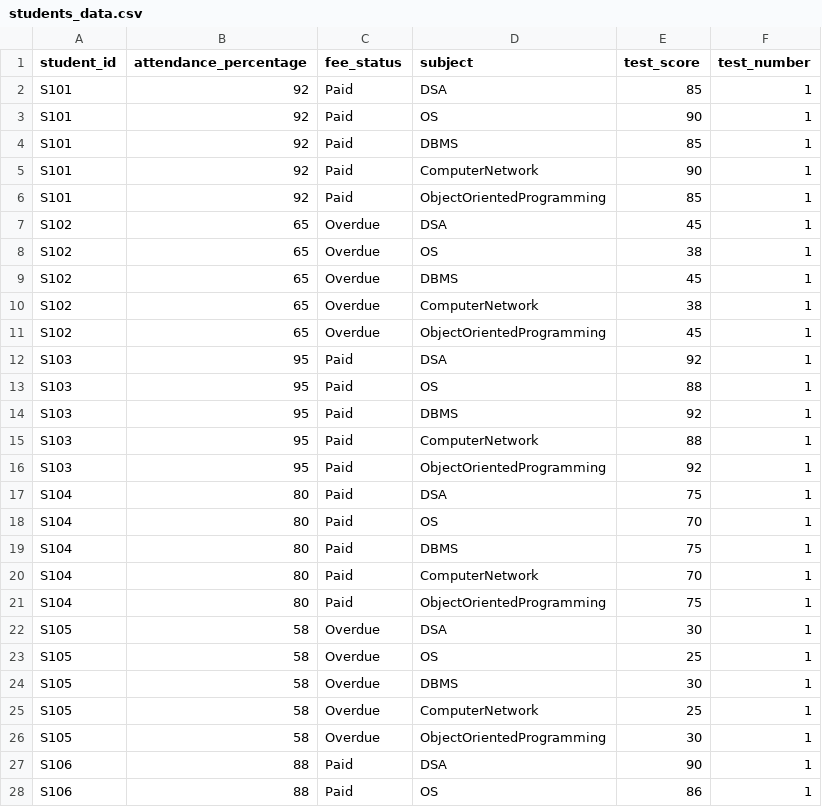
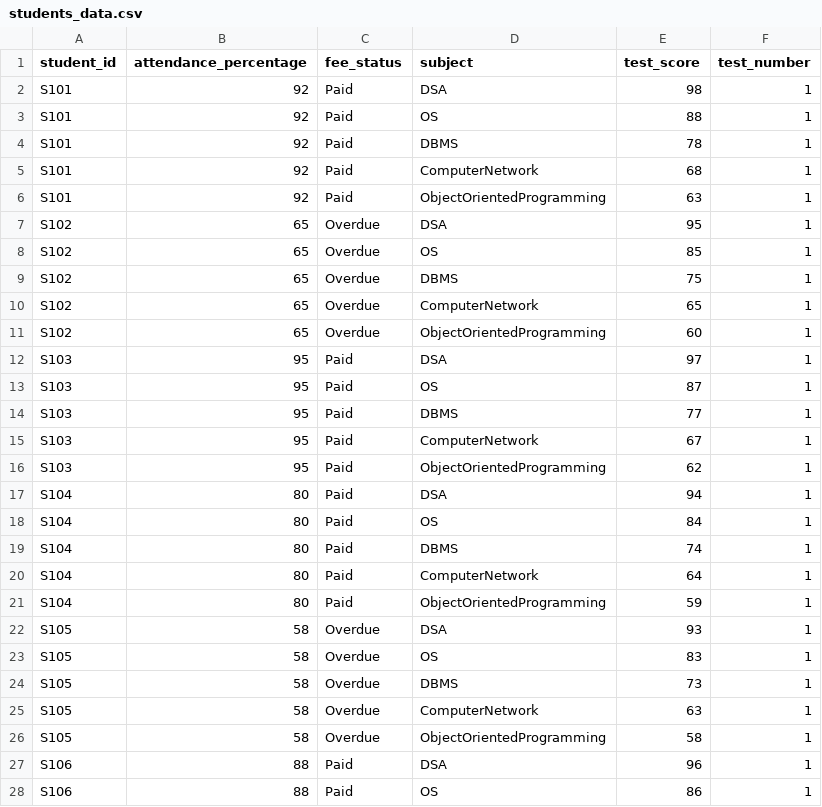
Before and after one commit to krishna-hasare13/sih_int, a CSV file: SIH-MVP/backend/students_data.csv, drawn as a sheet; only a part is shown; the diff covers the shown part only.

```diff
--- a/SIH-MVP/backend/students_data.csv
+++ b/SIH-MVP/backend/students_data.csv
@@ -1,28 +1,28 @@
 student_id,attendance_percentage,fee_status,subject,test_score,test_number
-S101,92,Paid,DSA,85,1
-S101,92,Paid,OS,90,1
-S101,92,Paid,DBMS,85,1
-S101,92,Paid,ComputerNetwork,90,1
-S101,92,Paid,ObjectOrientedProgramming,85,1
-S102,65,Overdue,DSA,45,1
-S102,65,Overdue,OS,38,1
-S102,65,Overdue,DBMS,45,1
-S102,65,Overdue,ComputerNetwork,38,1
-S102,65,Overdue,ObjectOrientedProgramming,45,1
-S103,95,Paid,DSA,92,1
-S103,95,Paid,OS,88,1
-S103,95,Paid,DBMS,92,1
-S103,95,Paid,ComputerNetwork,88,1
-S103,95,Paid,ObjectOrientedProgramming,92,1
-S104,80,Paid,DSA,75,1
-S104,80,Paid,OS,70,1
-S104,80,Paid,DBMS,75,1
-S104,80,Paid,ComputerNetwork,70,1
-S104,80,Paid,ObjectOrientedProgramming,75,1
-S105,58,Overdue,DSA,30,1
-S105,58,Overdue,OS,25,1
-S105,58,Overdue,DBMS,30,1
-S105,58,Overdue,ComputerNetwork,25,1
-S105,58,Overdue,ObjectOrientedProgramming,30,1
-S106,88,Paid,DSA,90,1
+S101,92,Paid,DSA,98,1
+S101,92,Paid,OS,88,1
+S101,92,Paid,DBMS,78,1
+S101,92,Paid,ComputerNetwork,68,1
+S101,92,Paid,ObjectOrientedProgramming,63,1
+S102,65,Overdue,DSA,95,1
+S102,65,Overdue,OS,85,1
+S102,65,Overdue,DBMS,75,1
+S102,65,Overdue,ComputerNetwork,65,1
+S102,65,Overdue,ObjectOrientedProgramming,60,1
+S103,95,Paid,DSA,97,1
+S103,95,Paid,OS,87,1
+S103,95,Paid,DBMS,77,1
+S103,95,Paid,ComputerNetwork,67,1
+S103,95,Paid,ObjectOrientedProgramming,62,1
+S104,80,Paid,DSA,94,1
+S104,80,Paid,OS,84,1
+S104,80,Paid,DBMS,74,1
+S104,80,Paid,ComputerNetwork,64,1
+S104,80,Paid,ObjectOrientedProgramming,59,1
+S105,58,Overdue,DSA,93,1
+S105,58,Overdue,OS,83,1
+S105,58,Overdue,DBMS,73,1
+S105,58,Overdue,ComputerNetwork,63,1
+S105,58,Overdue,ObjectOrientedProgramming,58,1
+S106,88,Paid,DSA,96,1
 S106,88,Paid,OS,86,1
```
Also changed, not shown: 48 edited cells elsewhere in this file, 1 other file.
